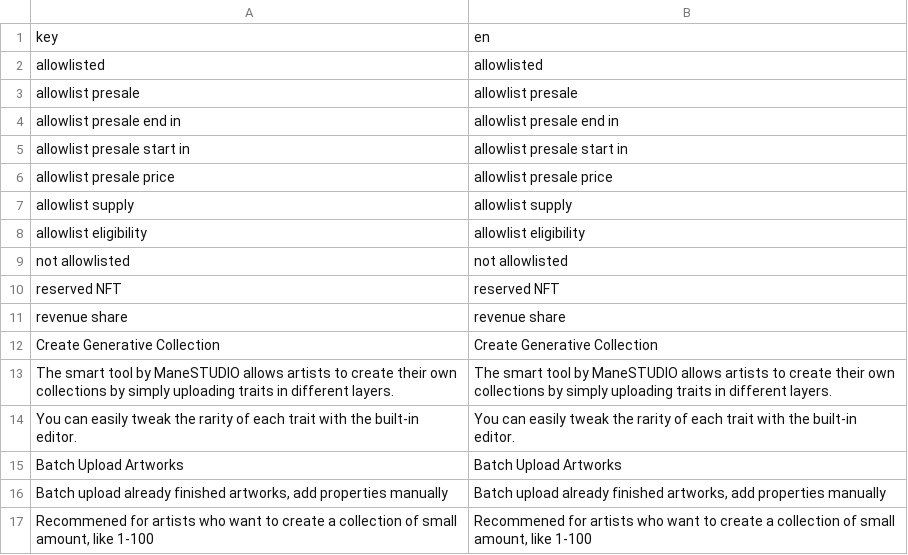
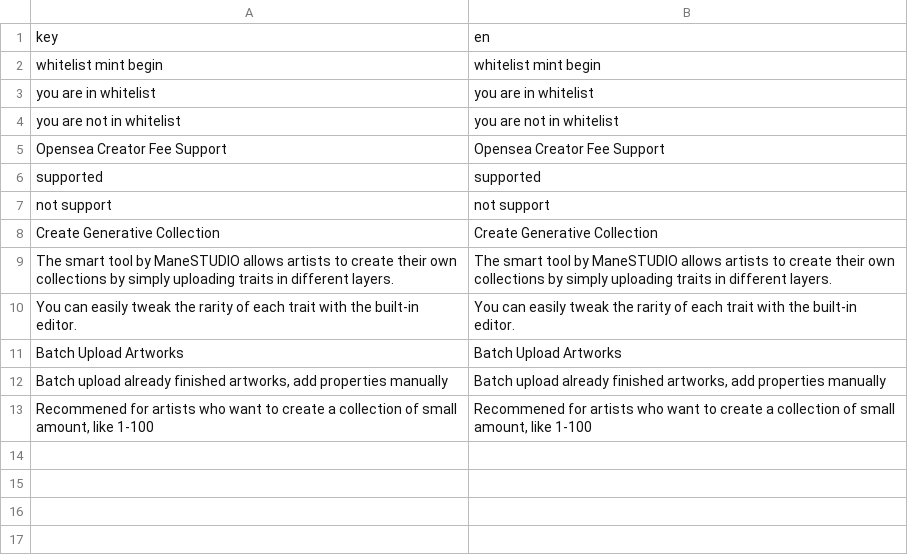
Before and after one commit to maneslab/manespace.xyz, a CSV file: tools/translation/un_translate.csv, drawn as a sheet.

```diff
--- a/tools/translation/un_translate.csv
+++ b/tools/translation/un_translate.csv
@@ -1,12 +1,8 @@
 key,en
-allowlisted,allowlisted
-allowlist presale,allowlist presale
-allowlist presale end in,allowlist presale end in
-allowlist presale start in,allowlist presale start in
-allowlist presale price,allowlist presale price
-allowlist supply,allowlist supply
-allowlist eligibility,allowlist eligibility
-not allowlisted,not allowlisted
-reserved NFT,reserved NFT
-revenue share,revenue share
+whitelist mint begin,whitelist mint begin
+you are in whitelist,you are in whitelist
+you are not in whitelist,you are not in whitelist
+Opensea Creator Fee Support,Opensea Creator Fee Support
+supported,supported
+not support,not support
 Create Generative Collection,Create Generative Collection
```
Also changed, not shown: tools/translation/translate.csv, tools/translation/translated.csv, 5 other files.
